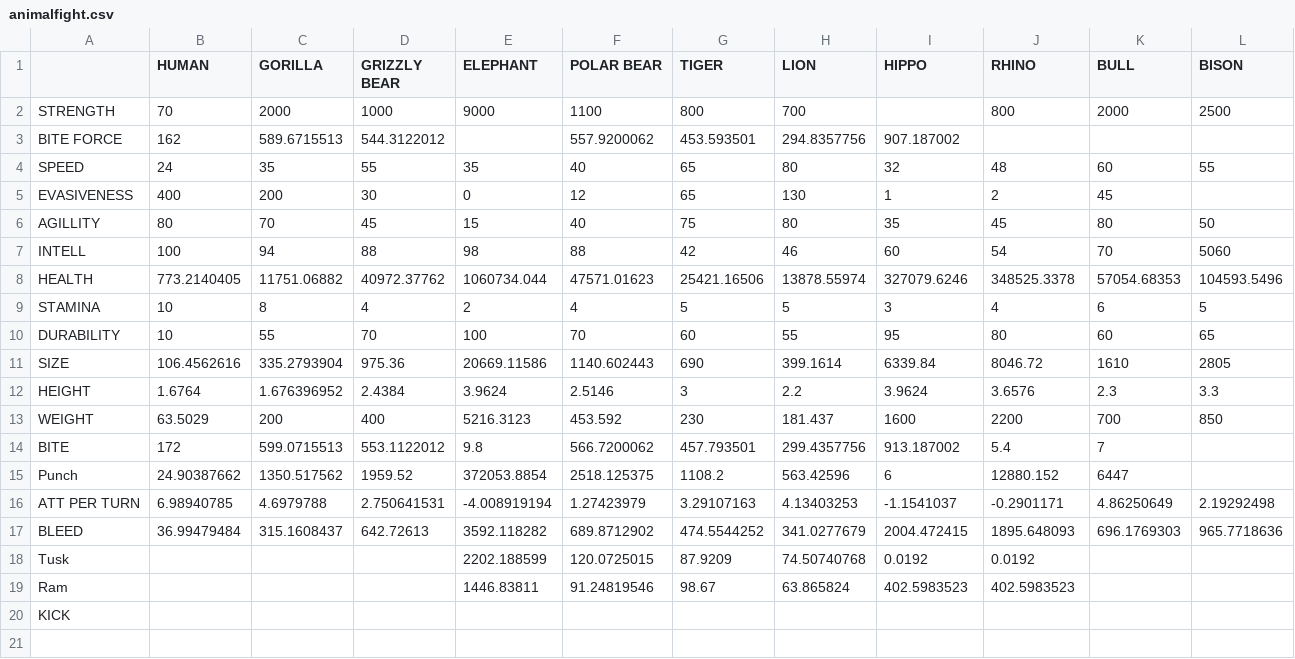
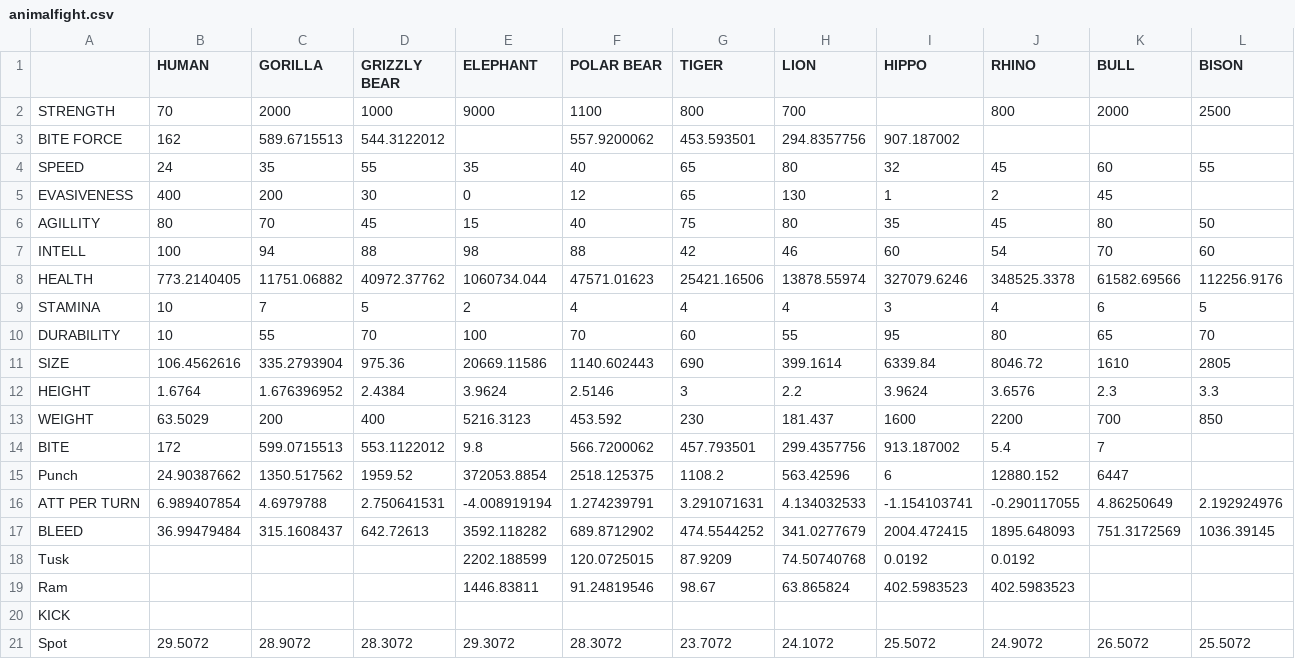
Before and after one commit to Seprentiss/AnimalFightSim, a CSV file: animalfight.csv, drawn as a sheet.

Commit message:
Camouflage update
gives camouflage to every animal and handles it in sim.

```diff
--- a/animalfight.csv
+++ b/animalfight.csv
@@ -3,9 +3,9 @@ STRENGTH,70,2000,1000,9000,1100,800,700,,800,2000,2500
 BITE FORCE,162,589.6715513,544.3122012,,557.9200062,453.593501,294.8357756,907.187002,,,
-SPEED,24,35,55,35,40,65,80,32,48,60,55
+SPEED,24,35,55,35,40,65,80,32,45,60,55
 EVASIVENESS,400,200,30,0,12,65,130,1,2,45,
 AGILLITY,80,70,45,15,40,75,80,35,45,80,50
-INTELL,100,94,88,98,88,42,46,60,54,70,5060
-HEALTH,773.2140405,11751.06882,40972.37762,1060734.044,47571.01623,25421.16506,13878.55974,327079.6246,348525.3378,57054.68353,104593.5496
-STAMINA,10,8,4,2,4,5,5,3,4,6,5
-DURABILITY,10,55,70,100,70,60,55,95,80,60,65
+INTELL,100,94,88,98,88,42,46,60,54,70,60
+HEALTH,773.2140405,11751.06882,40972.37762,1060734.044,47571.01623,25421.16506,13878.55974,327079.6246,348525.3378,61582.69566,112256.9176
+STAMINA,10,7,5,2,4,4,4,3,4,6,5
+DURABILITY,10,55,70,100,70,60,55,95,80,65,70
 SIZE,106.4562616,335.2793904,975.36,20669.11586,1140.602443,690,399.1614,6339.84,8046.72,1610,2805
@@ -15,4 +15,4 @@ BITE,172,599.0715513,553.1122012,9.8,566.7200062,457.793501,299.4357756,913.1870
 Punch,24.90387662,1350.517562,1959.52,372053.8854,2518.125375,1108.2,563.42596,6,12880.152,6447,
-ATT PER TURN,6.98940785,4.6979788,2.750641531,-4.008919194,1.27423979,3.29107163,4.13403253,-1.1541037,-0.2901171,4.86250649,2.19292498
-BLEED,36.99479484,315.1608437,642.72613,3592.118282,689.8712902,474.5544252,341.0277679,2004.472415,1895.648093,696.1769303,965.7718636
+ATT PER TURN,6.989407854,4.6979788,2.750641531,-4.008919194,1.274239791,3.291071631,4.134032533,-1.154103741,-0.290117055,4.86250649,2.192924976
+BLEED,36.99479484,315.1608437,642.72613,3592.118282,689.8712902,474.5544252,341.0277679,2004.472415,1895.648093,751.3172569,1036.39145
 Tusk,,,,2202.188599,120.0725015,87.9209,74.50740768,0.0192,0.0192,,
@@ -20 +20,2 @@ Ram,,,,1446.83811,91.24819546,98.67,63.865824,402.5983523,402.5983523,,
 KICK ,,,,,,,,,,,
+Spot,29.5072,28.9072,28.3072,29.3072,28.3072,23.7072,24.1072,25.5072,24.9072,26.5072,25.5072
```
Also changed, not shown: 11 other files.
